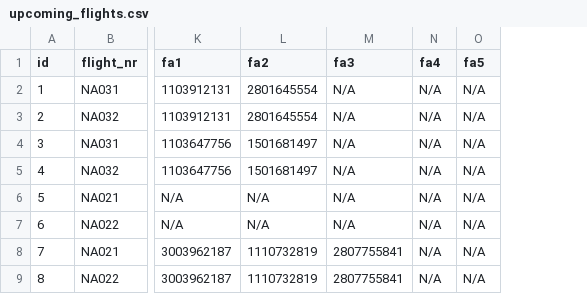
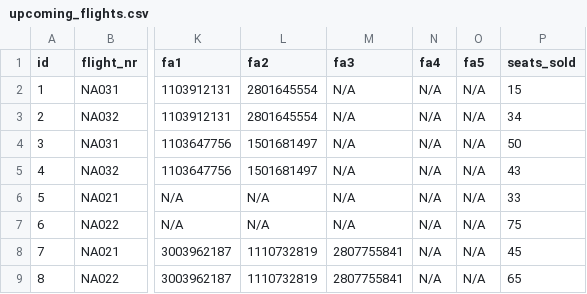
Before and after one commit to LarusThor/NaN-Air-Verklegt-1, a CSV file: files/upcoming_flights.csv, drawn as a sheet; only a part is shown, gaps mark what is left out; the diff names each change by its address in the sheet, - before the commit and + after, or states it on an @@ line.

Commit message:
seats sold í upcoming

```diff
--- a/files/upcoming_flights.csv
+++ b/files/upcoming_flights.csv
+column P (seats_sold), rows 2-9: 15 | 34 | 50 | 43 | 33 | 75 | 45 | 65
```
Also changed, not shown: 2 other files.
